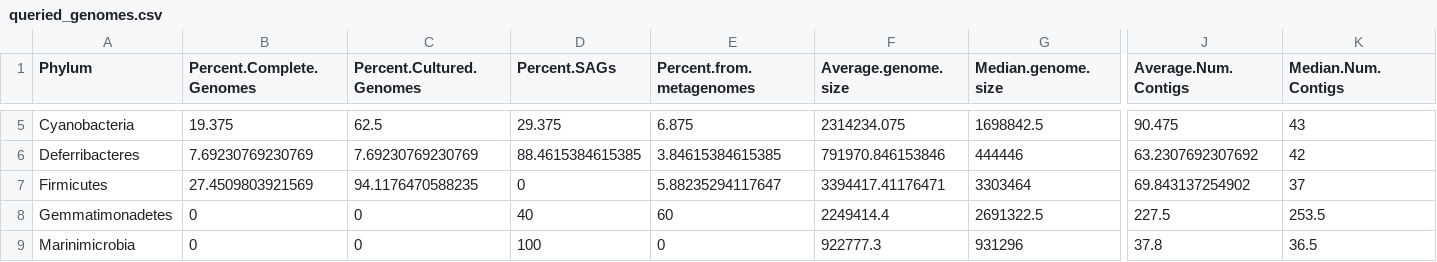
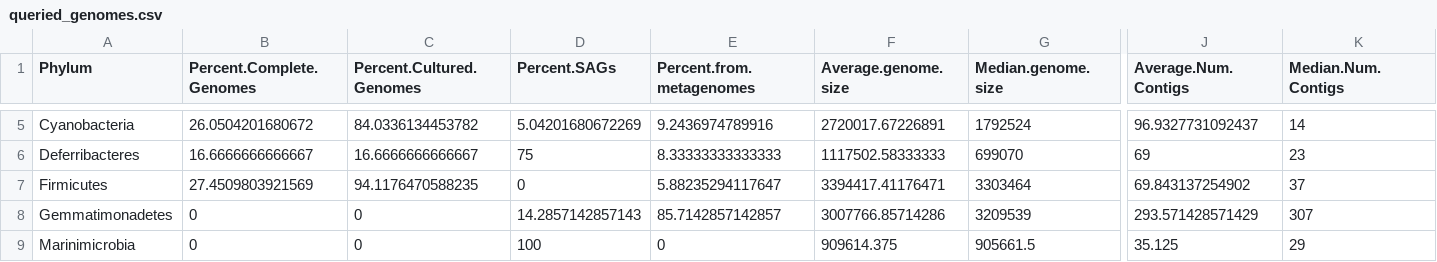
Before and after one commit to mattjtuttle/marine_genome_analysis, a CSV file: tables/summaries/queried_genomes.csv, drawn as a sheet; only a part is shown, gaps mark what is left out; the diff covers the shown part only; the diff names each change by its address in the sheet, - before the commit and + after, or states it on an @@ line.

```diff
--- a/tables/summaries/queried_genomes.csv
+++ b/tables/summaries/queried_genomes.csv
-B5 (Percent.Complete.Genomes): 19.375
+B5 (Percent.Complete.Genomes): 26.0504201680672
-C5 (Percent.Cultured.Genomes): 62.5
+C5 (Percent.Cultured.Genomes): 84.0336134453782
-D5 (Percent.SAGs): 29.375
+D5 (Percent.SAGs): 5.04201680672269
-E5 (Percent.from.metagenomes): 6.875
+E5 (Percent.from.metagenomes): 9.2436974789916
-F5 (Average.genome.size): 2314234.075
+F5 (Average.genome.size): 2720017.67226891
-G5 (Median.genome.size): 1698842.5
+G5 (Median.genome.size): 1792524
-J5 (Average.Num.Contigs): 90.475
+J5 (Average.Num.Contigs): 96.9327731092437
-K5 (Median.Num.Contigs): 43
+K5 (Median.Num.Contigs): 14
-B6 (Percent.Complete.Genomes): 7.69230769230769
+B6 (Percent.Complete.Genomes): 16.6666666666667
-C6 (Percent.Cultured.Genomes): 7.69230769230769
+C6 (Percent.Cultured.Genomes): 16.6666666666667
-D6 (Percent.SAGs): 88.4615384615385
+D6 (Percent.SAGs): 75
-E6 (Percent.from.metagenomes): 3.84615384615385
+E6 (Percent.from.metagenomes): 8.33333333333333
-F6 (Average.genome.size): 791970.846153846
+F6 (Average.genome.size): 1117502.58333333
-G6 (Median.genome.size): 444446
+G6 (Median.genome.size): 699070
-J6 (Average.Num.Contigs): 63.2307692307692
+J6 (Average.Num.Contigs): 69
-K6 (Median.Num.Contigs): 42
+K6 (Median.Num.Contigs): 23
-D8 (Percent.SAGs): 40
+D8 (Percent.SAGs): 14.2857142857143
-E8 (Percent.from.metagenomes): 60
+E8 (Percent.from.metagenomes): 85.7142857142857
-F8 (Average.genome.size): 2249414.4
+F8 (Average.genome.size): 3007766.85714286
-G8 (Median.genome.size): 2691322.5
+G8 (Median.genome.size): 3209539
-J8 (Average.Num.Contigs): 227.5
+J8 (Average.Num.Contigs): 293.571428571429
-K8 (Median.Num.Contigs): 253.5
+K8 (Median.Num.Contigs): 307
-F9 (Average.genome.size): 922777.3
+F9 (Average.genome.size): 909614.375
-G9 (Median.genome.size): 931296
+G9 (Median.genome.size): 905661.5
-J9 (Average.Num.Contigs): 37.8
+J9 (Average.Num.Contigs): 35.125
-K9 (Median.Num.Contigs): 36.5
+K9 (Median.Num.Contigs): 29
```
Also changed, not shown: 61 edited cells elsewhere in this file, tables/all_refseq_by_genome.csv, tables/all_viromes_by_genome.csv, 29 other files.
